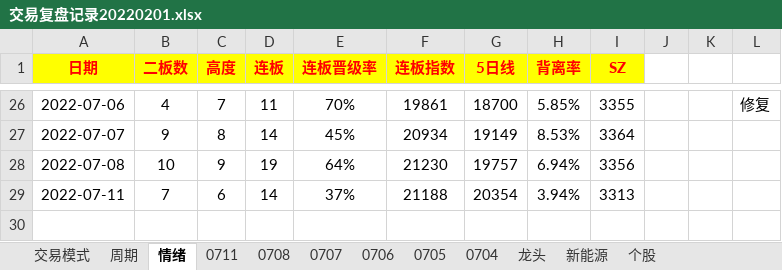
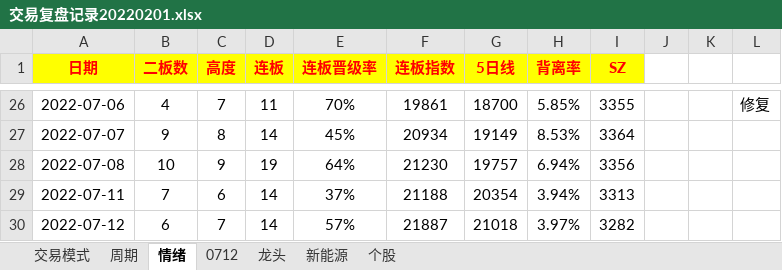
Before and after one commit to gaoguang-2026/Atool, an Excel workbook: 交易复盘记录20220201.xlsx, sheet 情绪, drawn as a sheet; only a part is shown, gaps mark what is left out; values as stored, in another font and other column widths than the file's, no borders; the diff names each change by its address in the sheet, - before the commit and + after, or states it on an @@ line.

```diff
--- a/交易复盘记录20220201.xlsx (sheet 情绪)
+++ b/交易复盘记录20220201.xlsx (sheet 情绪)
@@ sheet tab hidden: 0711 @@
@@ sheet tab hidden: 0708 @@
@@ sheet tab hidden: 0707 @@
@@ sheet tab hidden: 0706 @@
@@ sheet tab hidden: 0705 @@
@@ sheet tab hidden: 0704 @@
+sheet tab: 0712
+row 30: 2022-07-12 | 6 | 7 | 14 | 57% | 21887 | 21018 | 3.97% | 3282
```
Also changed, not shown: 3 other files.
